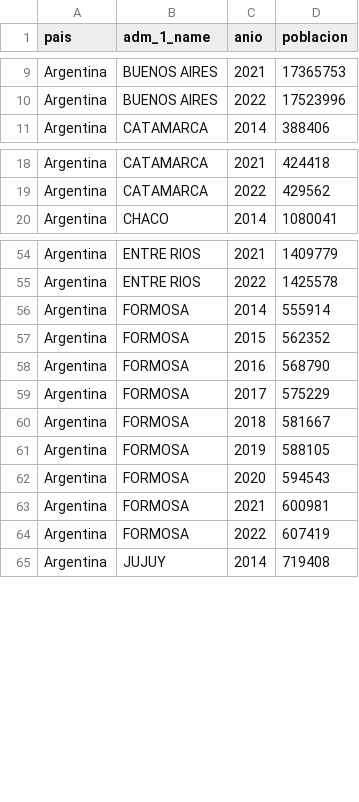
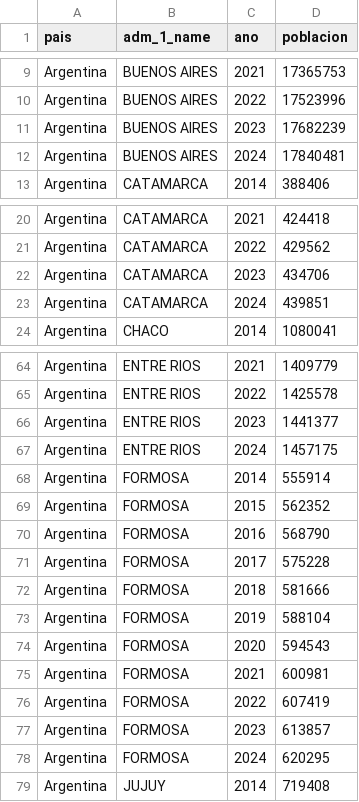
Before and after one commit to YeshuaChavez/sistema-multiagente-ia, a CSV file: Base de Datos/datos_procesados/poblacion/poblacion_argentina.csv (was Base de Datos/poblacion/poblacion_argentina.csv), drawn as a sheet; only a part is shown, gaps mark what is left out; the diff covers the shown part only.

```diff
--- a/Base de Datos/poblacion/poblacion_argentina.csv
+++ b/Base de Datos/datos_procesados/poblacion/poblacion_argentina.csv
@@ -1 +1 @@
-pais,adm_1_name,anio,poblacion
+pais,adm_1_name,ano,poblacion
@@ -10,2 +10,4 @@ Argentina,BUENOS AIRES,2021,17365753
 Argentina,BUENOS AIRES,2022,17523996
+Argentina,BUENOS AIRES,2023,17682239
+Argentina,BUENOS AIRES,2024,17840481
 Argentina,CATAMARCA,2014,388406
@@ -19,2 +21,4 @@ Argentina,CATAMARCA,2021,424418
 Argentina,CATAMARCA,2022,429562
+Argentina,CATAMARCA,2023,434706
+Argentina,CATAMARCA,2024,439851
 Argentina,CHACO,2014,1080041
@@ -55,2 +65,4 @@ Argentina,ENTRE RIOS,2021,1409779
 Argentina,ENTRE RIOS,2022,1425578
+Argentina,ENTRE RIOS,2023,1441377
+Argentina,ENTRE RIOS,2024,1457175
 Argentina,FORMOSA,2014,555914
@@ -58,5 +70,5 @@ Argentina,FORMOSA,2015,562352
 Argentina,FORMOSA,2016,568790
-Argentina,FORMOSA,2017,575229
-Argentina,FORMOSA,2018,581667
-Argentina,FORMOSA,2019,588105
+Argentina,FORMOSA,2017,575228
+Argentina,FORMOSA,2018,581666
+Argentina,FORMOSA,2019,588104
 Argentina,FORMOSA,2020,594543
@@ -64,2 +76,4 @@ Argentina,FORMOSA,2021,600981
 Argentina,FORMOSA,2022,607419
+Argentina,FORMOSA,2023,613857
+Argentina,FORMOSA,2024,620295
 Argentina,JUJUY,2014,719408
```
Also changed, not shown: 26 added rows elsewhere in this file, Base de Datos/datos_procesados/poblacion/poblacion_bolivia.csv, Base de Datos/datos_procesados/poblacion/poblacion_brazil.csv, 35 other files.
